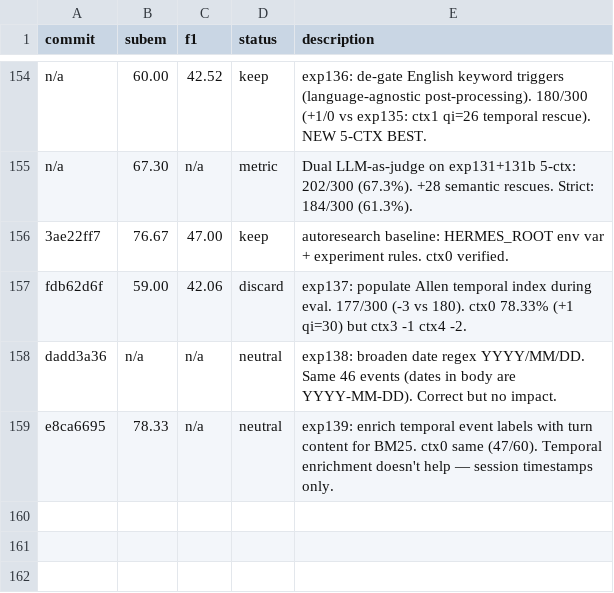
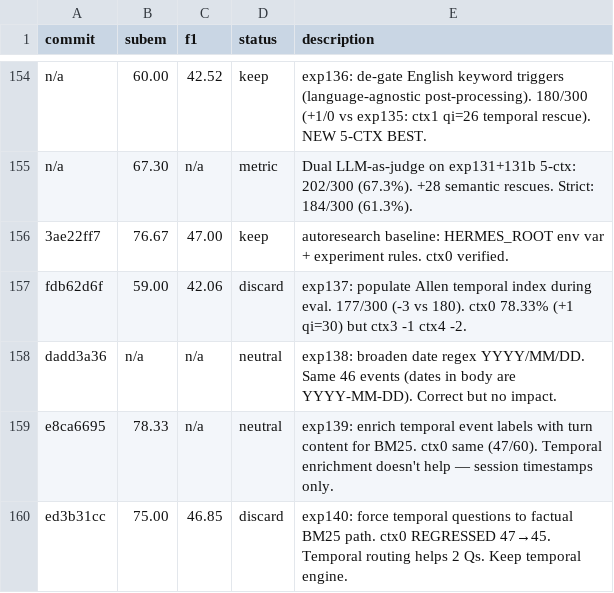
Before and after one commit to parcadei/hermes-agent, a TSV file: foundry/eval/results.tsv, drawn as a sheet; only a part is shown, gaps mark what is left out; the diff names each change by its address in the sheet, - before the commit and + after, or states it on an @@ line.

```diff
--- a/foundry/eval/results.tsv
+++ b/foundry/eval/results.tsv
+row 160: ed3b31cc | 75.00 | 46.85 | discard | exp140: force temporal questions to factual BM25 path. ctx0 REGRESSED 47→45. Temporal routing helps 2 Qs. Keep temporal engine.
```
Also changed, not shown: 1 other file.
